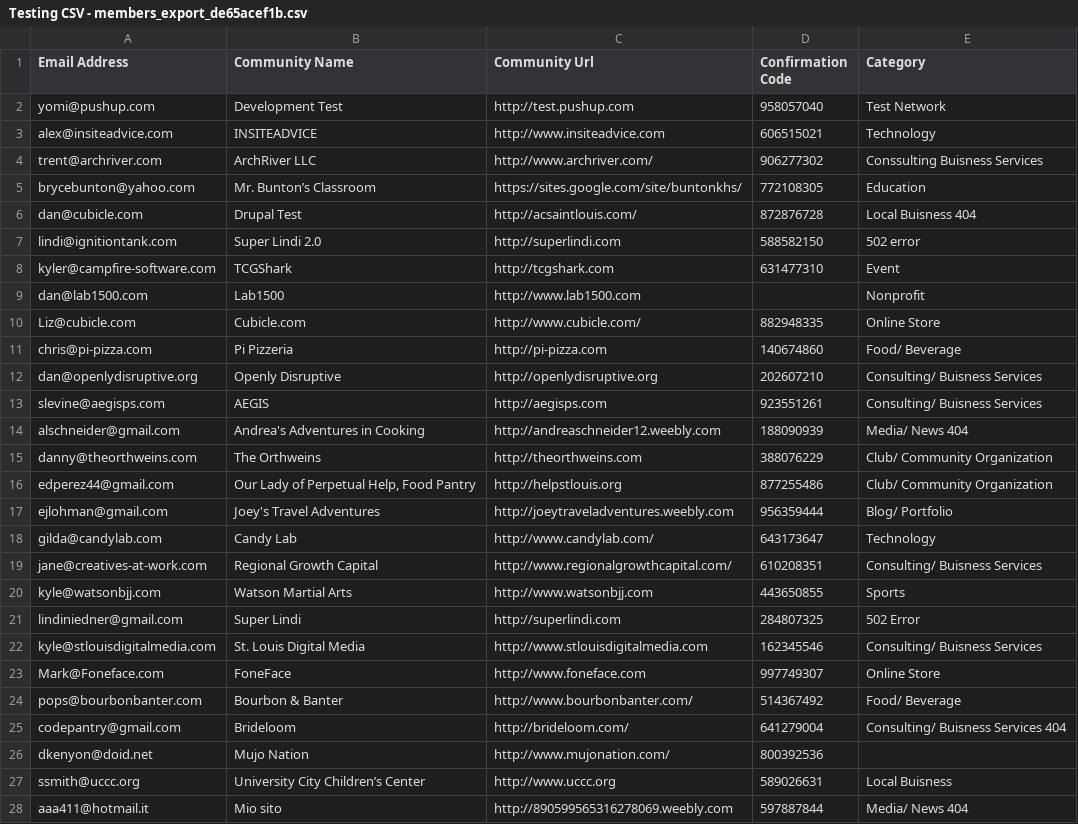
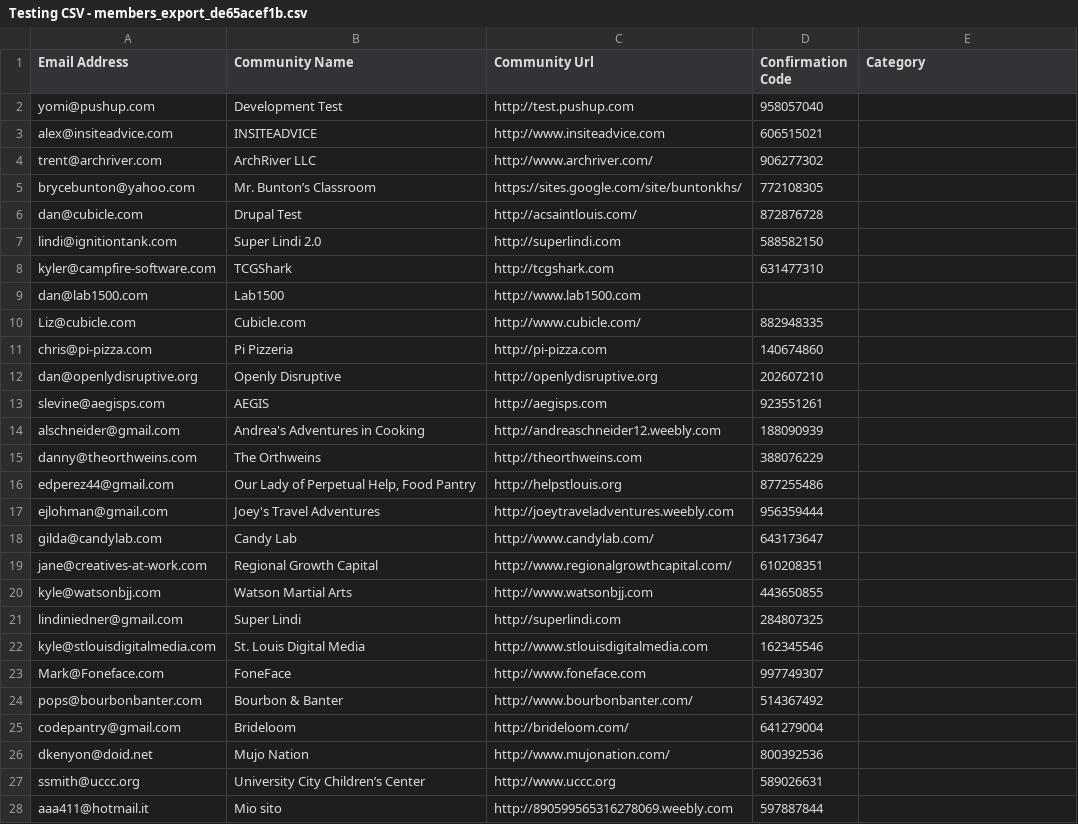
Before and after one commit to 3montyjack/TheSummerInternship2016, a CSV file: Text Files/Testing CSV - members_export_de65acef1b.csv, drawn as a sheet; only a part is shown; the diff covers the shown part only.

```diff
--- a/Text Files/Testing CSV - members_export_de65acef1b.csv
+++ b/Text Files/Testing CSV - members_export_de65acef1b.csv
@@ -1,28 +1,28 @@
 Email Address,Community Name,Community Url,Confirmation Code,Category
-yomi@pushup.com,Development Test,http://test.pushup.com,958057040,Test Network
-alex@insiteadvice.com,INSITEADVICE,http://www.insiteadvice.com,606515021,Technology
-trent@archriver.com,ArchRiver LLC,http://www.archriver.com/,906277302,Conssulting Buisness Services
-brycebunton@yahoo.com,Mr. Bunton’s Classroom,https://sites.google.com/site/buntonkhs/,772108305,Education
-dan@cubicle.com,Drupal Test,http://acsaintlouis.com/,872876728,Local Buisness 404
-lindi@ignitiontank.com,Super Lindi 2.0,http://superlindi.com,588582150,502 error
-kyler@campfire-software.com,TCGShark,http://tcgshark.com,631477310,Event
-dan@lab1500.com,Lab1500,http://www.lab1500.com,,Nonprofit
-Liz@cubicle.com,Cubicle.com,http://www.cubicle.com/,882948335,Online Store
-chris@pi-pizza.com,Pi Pizzeria,http://pi-pizza.com,140674860,Food/ Beverage
-dan@openlydisruptive.org,Openly Disruptive,http://openlydisruptive.org,202607210,Consulting/ Buisness Services
-slevine@aegisps.com,AEGIS,http://aegisps.com,923551261,Consulting/ Buisness Services
-alschneider@gmail.com,Andrea's Adventures in Cooking,http://andreaschneider12.weebly.com,188090939,Media/ News 404
-danny@theorthweins.com,The Orthweins,http://theorthweins.com,388076229,Club/ Community Organization
-edperez44@gmail.com,"Our Lady of Perpetual Help, Food Pantry",http://helpstlouis.org,877255486,Club/ Community Organization
-ejlohman@gmail.com,Joey's Travel Adventures,http://joeytraveladventures.weebly.com,956359444,Blog/ Portfolio
-gilda@candylab.com,Candy Lab,http://www.candylab.com/,643173647,Technology
-jane@creatives-at-work.com,Regional Growth Capital,http://www.regionalgrowthcapital.com/,610208351,Consulting/ Buisness Services
-kyle@watsonbjj.com,Watson Martial Arts,http://www.watsonbjj.com,443650855,Sports
-lindiniedner@gmail.com,Super Lindi,http://superlindi.com,284807325,502 Error
-kyle@stlouisdigitalmedia.com,St. Louis Digital Media,http://www.stlouisdigitalmedia.com,162345546,Consulting/ Buisness Services
-Mark@Foneface.com,FoneFace,http://www.foneface.com,997749307,Online Store
-pops@bourbonbanter.com,Bourbon & Banter,http://www.bourbonbanter.com/,514367492,Food/ Beverage
-codepantry@gmail.com,Brideloom,http://brideloom.com/,641279004,Consulting/ Buisness Services 404
+yomi@pushup.com,Development Test,http://test.pushup.com,958057040,
+alex@insiteadvice.com,INSITEADVICE,http://www.insiteadvice.com,606515021,
+trent@archriver.com,ArchRiver LLC,http://www.archriver.com/,906277302,
+brycebunton@yahoo.com,Mr. Bunton’s Classroom,https://sites.google.com/site/buntonkhs/,772108305,
+dan@cubicle.com,Drupal Test,http://acsaintlouis.com/,872876728,
+lindi@ignitiontank.com,Super Lindi 2.0,http://superlindi.com,588582150,
+kyler@campfire-software.com,TCGShark,http://tcgshark.com,631477310,
+dan@lab1500.com,Lab1500,http://www.lab1500.com,,
+Liz@cubicle.com,Cubicle.com,http://www.cubicle.com/,882948335,
+chris@pi-pizza.com,Pi Pizzeria,http://pi-pizza.com,140674860,
+dan@openlydisruptive.org,Openly Disruptive,http://openlydisruptive.org,202607210,
+slevine@aegisps.com,AEGIS,http://aegisps.com,923551261,
+alschneider@gmail.com,Andrea's Adventures in Cooking,http://andreaschneider12.weebly.com,188090939,
+danny@theorthweins.com,The Orthweins,http://theorthweins.com,388076229,
+edperez44@gmail.com,"Our Lady of Perpetual Help, Food Pantry",http://helpstlouis.org,877255486,
+ejlohman@gmail.com,Joey's Travel Adventures,http://joeytraveladventures.weebly.com,956359444,
+gilda@candylab.com,Candy Lab,http://www.candylab.com/,643173647,
+jane@creatives-at-work.com,Regional Growth Capital,http://www.regionalgrowthcapital.com/,610208351,
+kyle@watsonbjj.com,Watson Martial Arts,http://www.watsonbjj.com,443650855,
+lindiniedner@gmail.com,Super Lindi,http://superlindi.com,284807325,
+kyle@stlouisdigitalmedia.com,St. Louis Digital Media,http://www.stlouisdigitalmedia.com,162345546,
+Mark@Foneface.com,FoneFace,http://www.foneface.com,997749307,
+pops@bourbonbanter.com,Bourbon & Banter,http://www.bourbonbanter.com/,514367492,
+codepantry@gmail.com,Brideloom,http://brideloom.com/,641279004,
 dkenyon@doid.net,Mujo Nation,http://www.mujonation.com/,800392536,
-ssmith@uccc.org,University City Children’s Center,http://www.uccc.org,589026631,Local Buisness
-aaa411@hotmail.it,Mio sito,http://890599565316278069.weebly.com,597887844,Media/ News 404
+ssmith@uccc.org,University City Children’s Center,http://www.uccc.org,589026631,
+aaa411@hotmail.it,Mio sito,http://890599565316278069.weebly.com,597887844,
```
Also changed, not shown: 72 edited cells elsewhere in this file, 1 other file.
